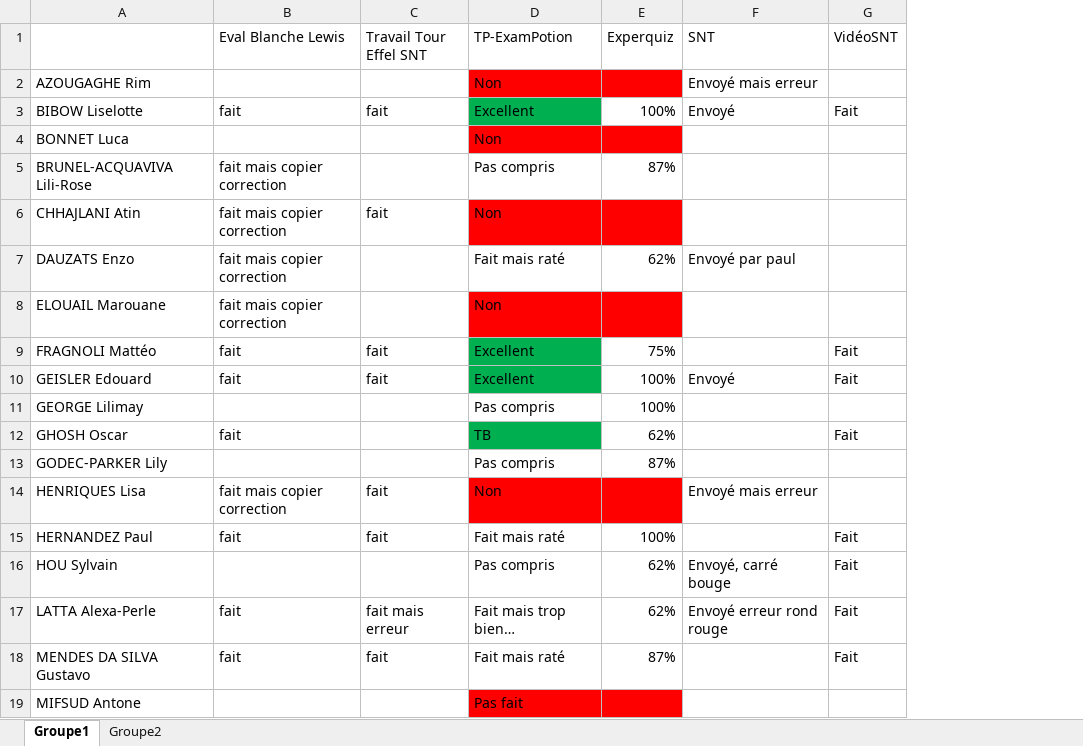
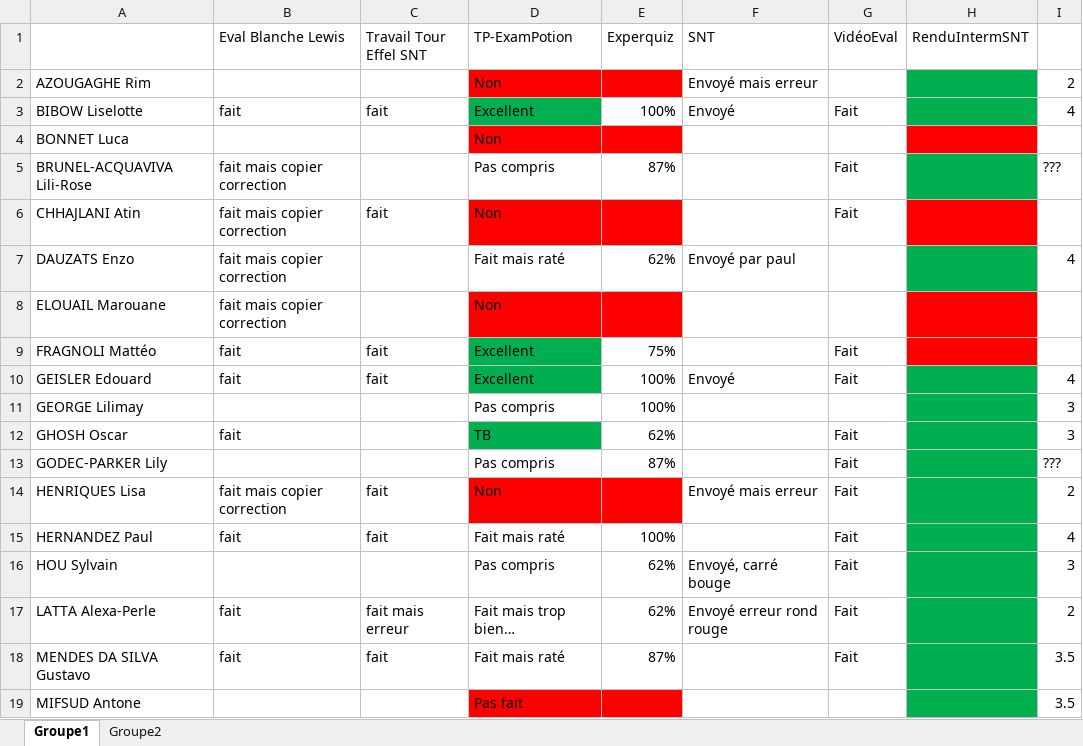
Before and after one commit to pierreghesqui/Lyc-e, an Excel workbook: Seconde/2-03.xlsx, sheet Groupe1, drawn as a sheet; values as stored, in another font and other column widths than the file's, no borders; the diff names each change by its address in the sheet, - before the commit and + after, or states it on an @@ line.

```diff
--- a/Seconde/2-03.xlsx (sheet Groupe1)
+++ b/Seconde/2-03.xlsx (sheet Groupe1)
+column H (RenduIntermSNT), empty
+column I, rows 2-19: 2 | 4 |  | ??? |  | 4 |  |  | 4 | 3 | 3 | ??? | 2 | 4 | 3 | 2 | 3.5 | 3.5
-G1: VidéoSNT
+G1: VidéoEval
-G5:G6 (VidéoEval): (empty)
+G5:G6 (VidéoEval): Fait
-G13:G14 (VidéoEval): (empty)
+G13:G14 (VidéoEval): Fait
```
Also changed, not shown: sheet Groupe2, 35 other files.
